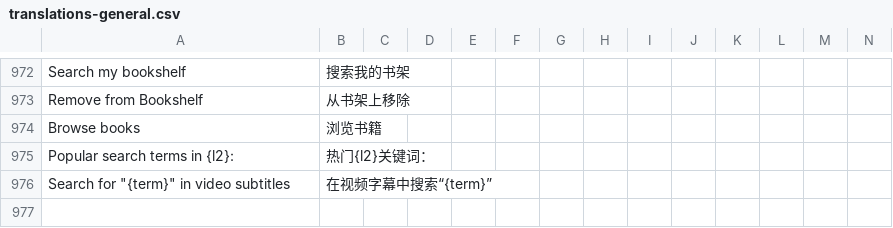
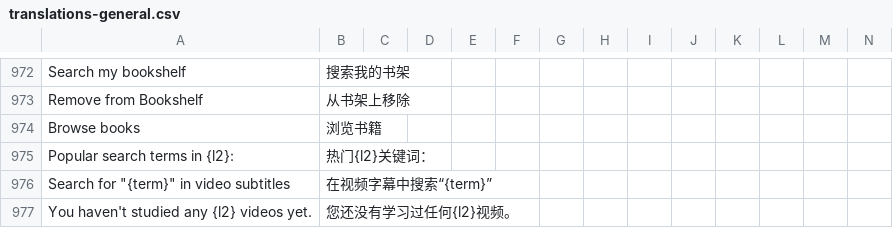
Before and after one commit to longjiang/zerotohero-nuxt, a CSV file: lib/translations-general.csv, drawn as a sheet; only a part is shown, gaps mark what is left out; rows hold the shown columns only; the diff names each change by its address in the sheet, - before the commit and + after, or states it on an @@ line.

```diff
--- a/lib/translations-general.csv
+++ b/lib/translations-general.csv
+row 977: You haven't studied any {l2} videos yet. | 您还没有学习过任何{l2}视频。
```
Also changed, not shown: 2 other files.
